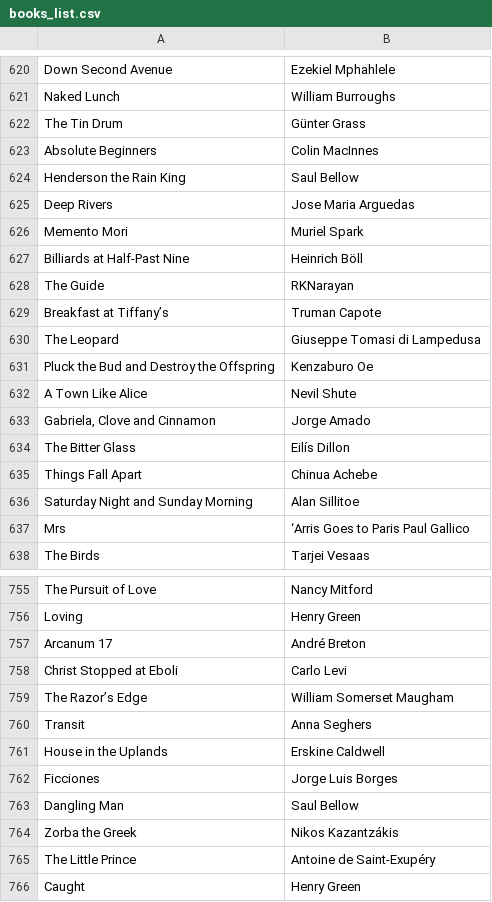
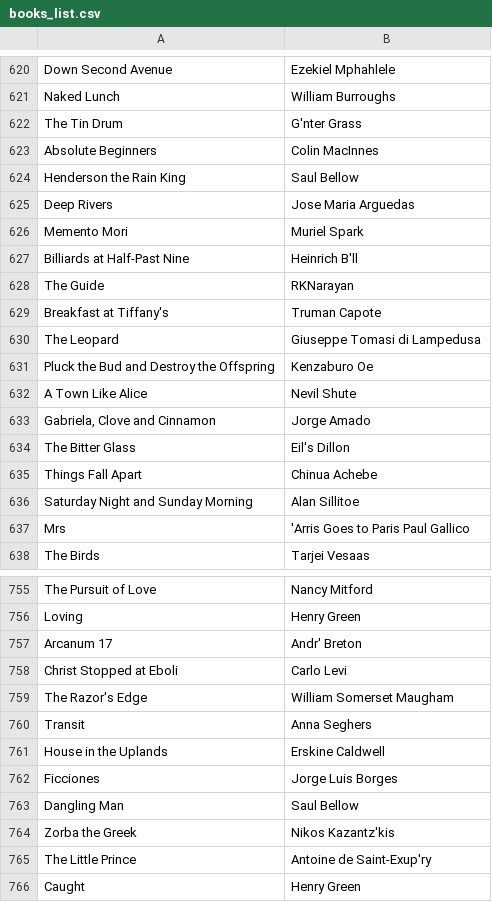
Before and after one commit to DavidCarricondo/Custom-database-goodreads-reviews, a CSV file: src/books_list.csv, drawn as a sheet; only a part is shown, gaps mark what is left out; the diff covers the shown part only; the diff names each change by its address in the sheet, - before the commit and + after, or states it on an @@ line.

```diff
--- a/src/books_list.csv
+++ b/src/books_list.csv
-B622: Günter Grass
+B622: G'nter Grass
-B627: Heinrich Böll
+B627: Heinrich B'll
-A629: Breakfast at Tiffany’s
+A629: Breakfast at Tiffany's
-B634: Eilís Dillon
+B634: Eil's Dillon
-B637: ‘Arris Goes to Paris Paul Gallico
+B637: 'Arris Goes to Paris Paul Gallico
-B757: André Breton
+B757: Andr' Breton
-A759: The Razor’s Edge
+A759: The Razor's Edge
-B764: Nikos Kazantzákis
+B764: Nikos Kazantz'kis
-B765: Antoine de Saint-Exupéry
+B765: Antoine de Saint-Exup'ry
```
Also changed, not shown: 126 edited cells elsewhere in this file, 1 other file.
